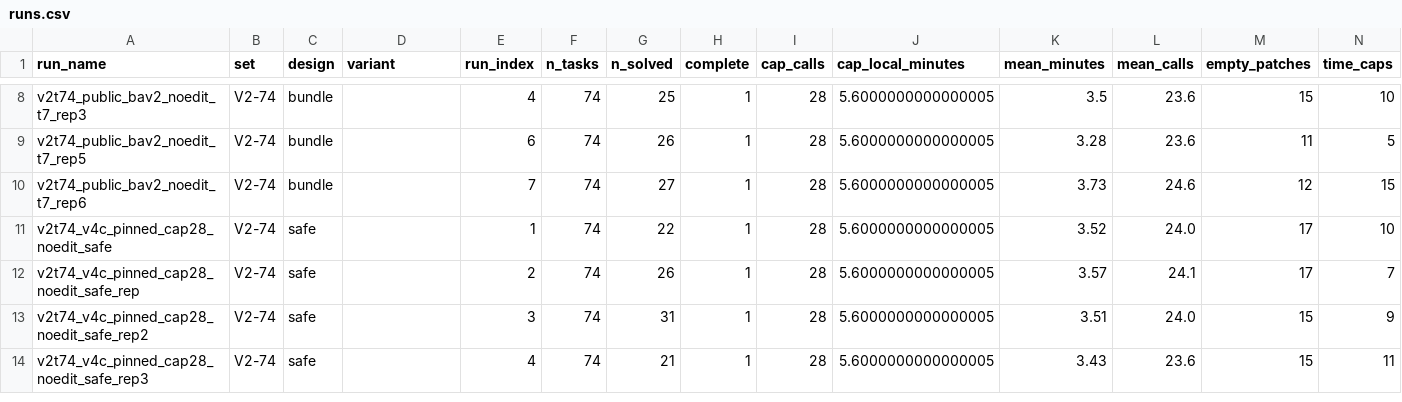
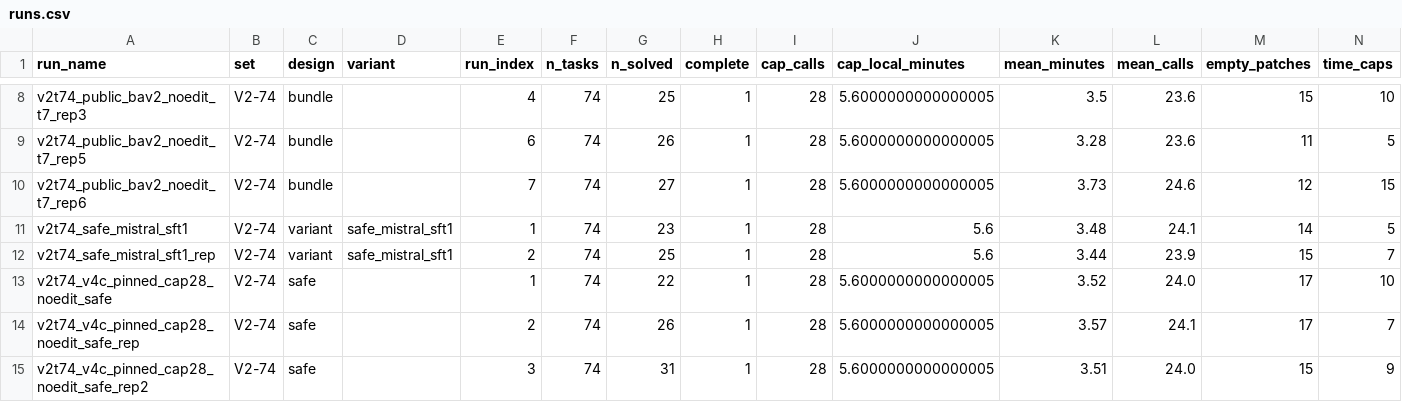
Before and after one commit to fjcarmona78/gemma4-agent-noise-study, a CSV file: results/runs.csv, drawn as a sheet; only a part is shown, gaps mark what is left out; the shorter side is filled out with more unchanged rows; the diff names each change by its address in the sheet, - before the commit and + after, or states it on an @@ line.

```diff
--- a/results/runs.csv
+++ b/results/runs.csv
+row 11: v2t74_safe_mistral_sft1 | V2-74 | variant | safe_mistral_sft1 | 1 | 74 | 23 | 1 | 28 | 5.6 | 3.48 | 24.1 | 14 | 5
+row 12: v2t74_safe_mistral_sft1_rep | V2-74 | variant | safe_mistral_sft1 | 2 | 74 | 25 | 1 | 28 | 5.6 | 3.44 | 23.9 | 15 | 7
```
Also changed, not shown: 7 other files.
